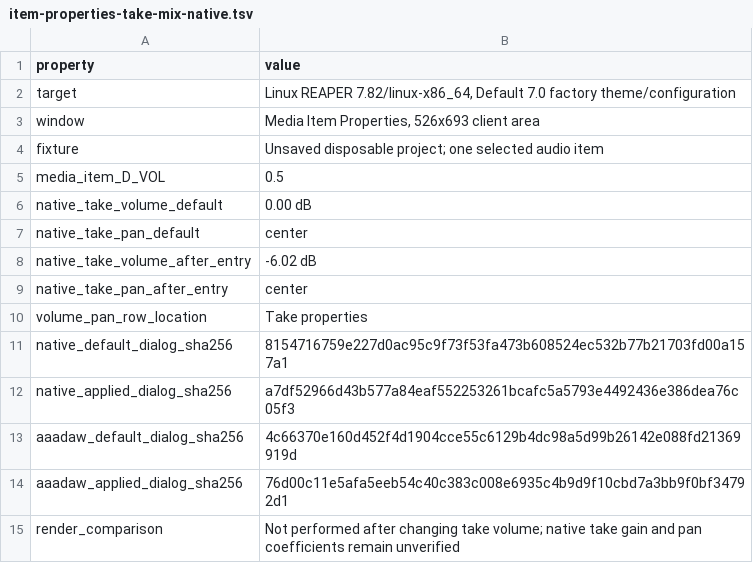
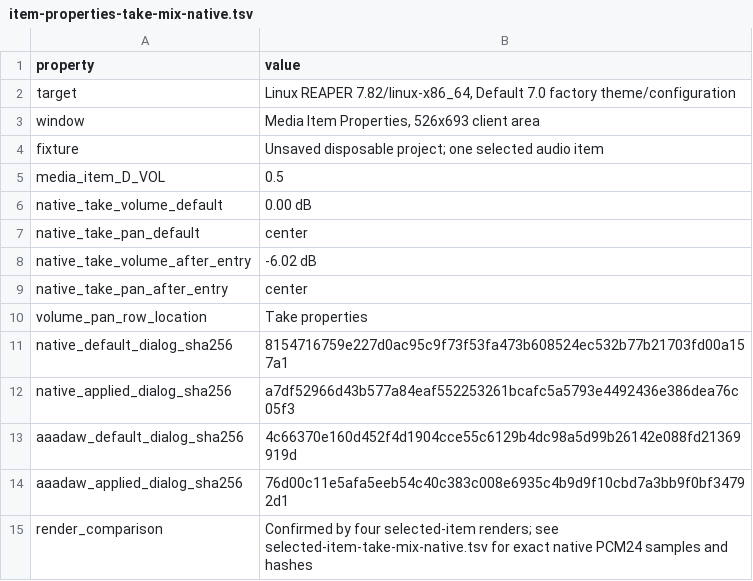
Before and after one commit to mumu-lhl/AAADAW, a TSV file: docs/verification/reaper-parity/item-properties-take-mix-native.tsv, drawn as a sheet.

```diff
--- a/docs/verification/reaper-parity/item-properties-take-mix-native.tsv
+++ b/docs/verification/reaper-parity/item-properties-take-mix-native.tsv
@@ -14,2 +14,2 @@ aaadaw_default_dialog_sha256	4c66370e160d452f4d1904cce55c6129b4dc98a5d99b26142e0
 aaadaw_applied_dialog_sha256	76d00c11e5afa5eeb54c40c383c008e6935c4b9d9f10cbd7a3bb9f0bf34792d1
-render_comparison	Not performed after changing take volume; native take gain and pan coefficients remain unverified
+render_comparison	Confirmed by four selected-item renders; see selected-item-take-mix-native.tsv for exact native PCM24 samples and hashes
```
Also changed, not shown: docs/reaper-parity/parity-matrix.csv, 8 other files.
